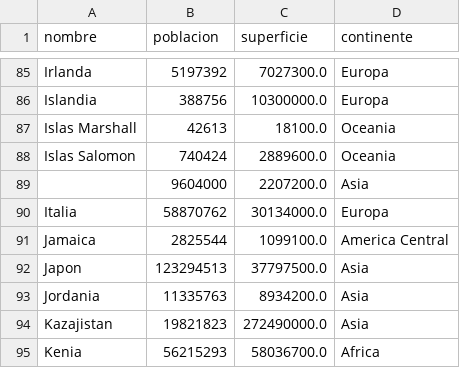
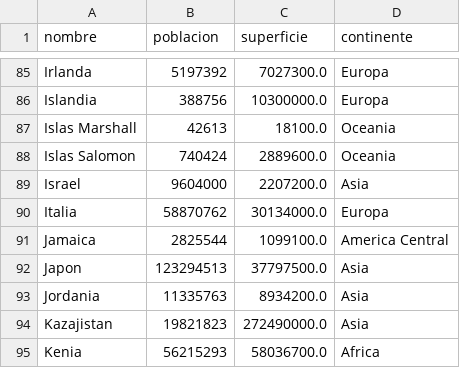
Before and after one commit to Adryygonzalez/TP_Integrador_Programacion_1, a CSV file: paises.csv, drawn as a sheet; only a part is shown, gaps mark what is left out; the diff covers the shown part only.

```diff
--- a/paises.csv
+++ b/paises.csv
@@ -88,3 +88,3 @@ Islas Marshall,42613,18100.0,Oceania
 Islas Salomon,740424,2889600.0,Oceania
-,9604000,2207200.0,Asia
+Israel,9604000,2207200.0,Asia
 Italia,58870762,30134000.0,Europa
```
Also changed, not shown: 1 added row, 1 removed row and 7 edited cells elsewhere in this file, 1 other file.
